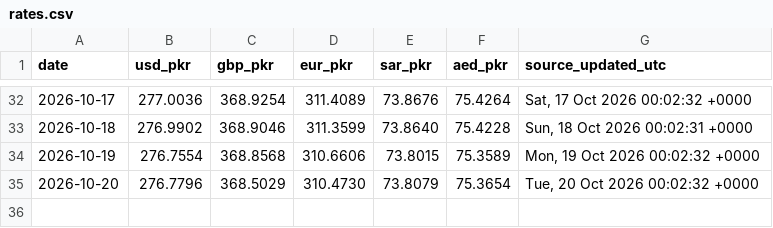
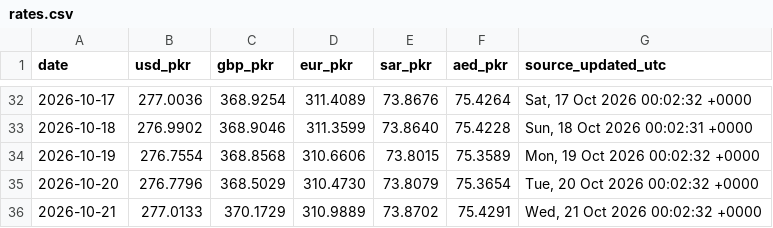
Before and after one commit to galiraza/github-actions-demo, a CSV file: data/rates.csv, drawn as a sheet; only a part is shown, gaps mark what is left out; the diff names each change by its address in the sheet, - before the commit and + after, or states it on an @@ line.

```diff
--- a/data/rates.csv
+++ b/data/rates.csv
+row 36: 2026-10-21 | 277.0133 | 370.1729 | 310.9889 | 73.8702 | 75.4291 | Wed, 21 Oct 2026 00:02:32 +0000
```
